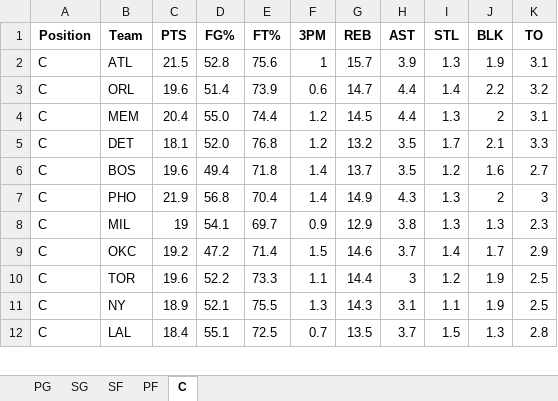
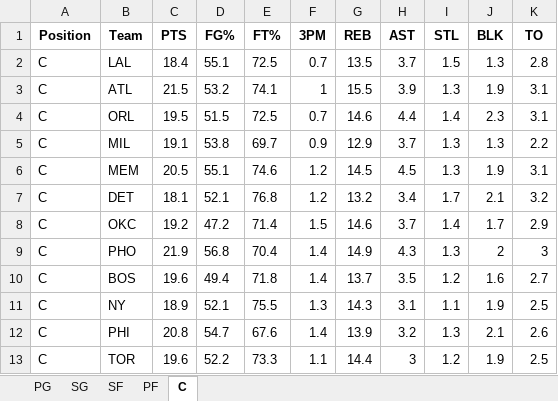
Before and after one commit to mithun-s14/prop_model, an Excel workbook: backend/nba_defense_data.xlsx, sheet C, drawn as a sheet; only a part is shown; values as stored, in another font and other column widths than the file's, no borders; removed rows and columns are numbered as before the commit, all else as after; the diff covers the shown part only; the diff names each change by its address in the sheet, - before the commit and + after, or states it on an @@ line.

```diff
--- a/backend/nba_defense_data.xlsx (sheet C)
+++ b/backend/nba_defense_data.xlsx (sheet C)
@@ row 12 moved to row 2: C @@
-D3 (FG%): 52.8
+D3 (FG%): 53.2
-E3 (FT%): 75.6
+E3 (FT%): 74.1
-G3 (REB): 15.7
+G3 (REB): 15.5
-C4 (PTS): 19.6
+C4 (PTS): 19.5
-D4 (FG%): 51.4
+D4 (FG%): 51.5
-E4 (FT%): 73.9
+E4 (FT%): 72.5
-F4 (3PM): 0.6
+F4 (3PM): 0.7
-G4 (REB): 14.7
+G4 (REB): 14.6
-J4 (BLK): 2.2
+J4 (BLK): 2.3
-K4 (TO): 3.2
+K4 (TO): 3.1
+row 5: C | MIL | 19.1 | 53.8 | 69.7 | 0.9 | 12.9 | 3.7 | 1.3 | 1.3 | 2.2
-C6 (PTS): 20.4
+C6 (PTS): 20.5
-D6 (FG%): 55.0
+D6 (FG%): 55.1
-E6 (FT%): 74.4
+E6 (FT%): 74.6
-H6 (AST): 4.4
+H6 (AST): 4.5
-J6 (BLK): 2
+J6 (BLK): 1.9
-D7 (FG%): 52.0
+D7 (FG%): 52.1
-H7 (AST): 3.5
+H7 (AST): 3.4
-K7 (TO): 3.3
+K7 (TO): 3.2
@@ row 9 moved to row 8: C @@
@@ row 7 moved to row 9: C @@
-row 8: C | MIL | 19 | 54.1 | 69.7 | 0.9 | 12.9 | 3.8 | 1.3 | 1.3 | 2.3
+row 12: C | PHI | 20.8 | 54.7 | 67.6 | 1.4 | 13.9 | 3.2 | 1.3 | 2.1 | 2.6
```
Also changed, not shown: 4 added rows, 5 removed rows, 2 moved rows and 30 edited cells elsewhere in this sheet, sheet SF, sheet PG, sheet PF, sheet SG.
